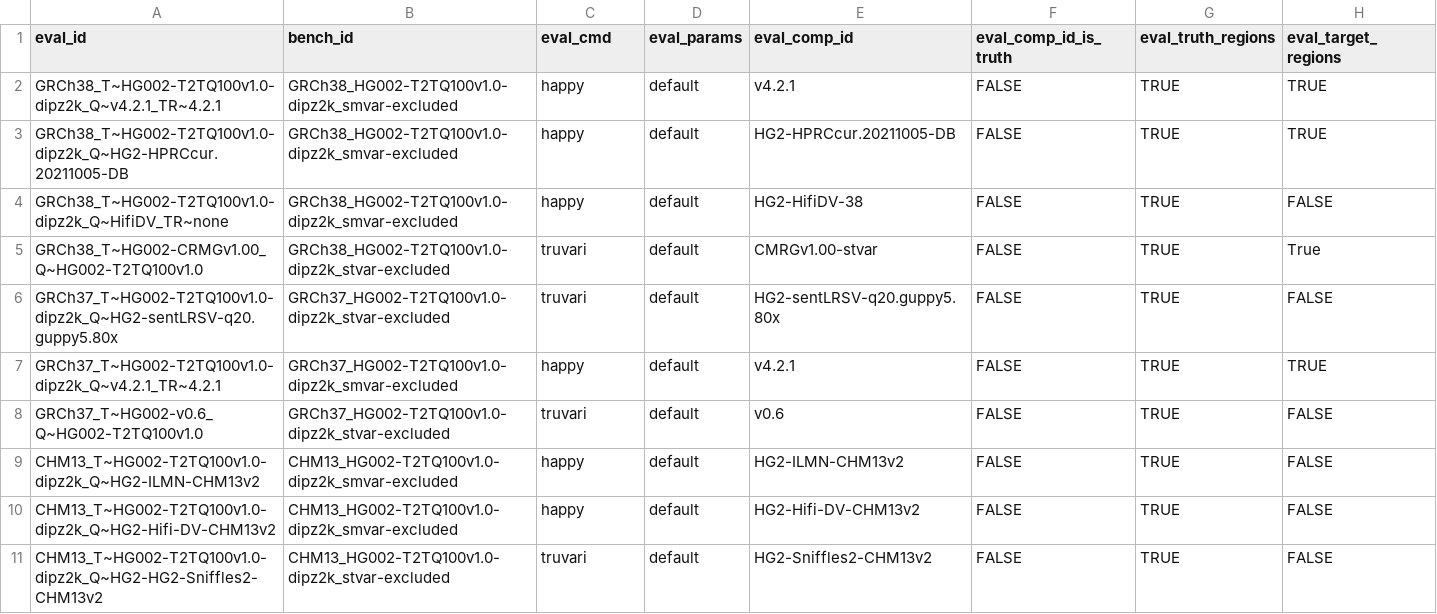
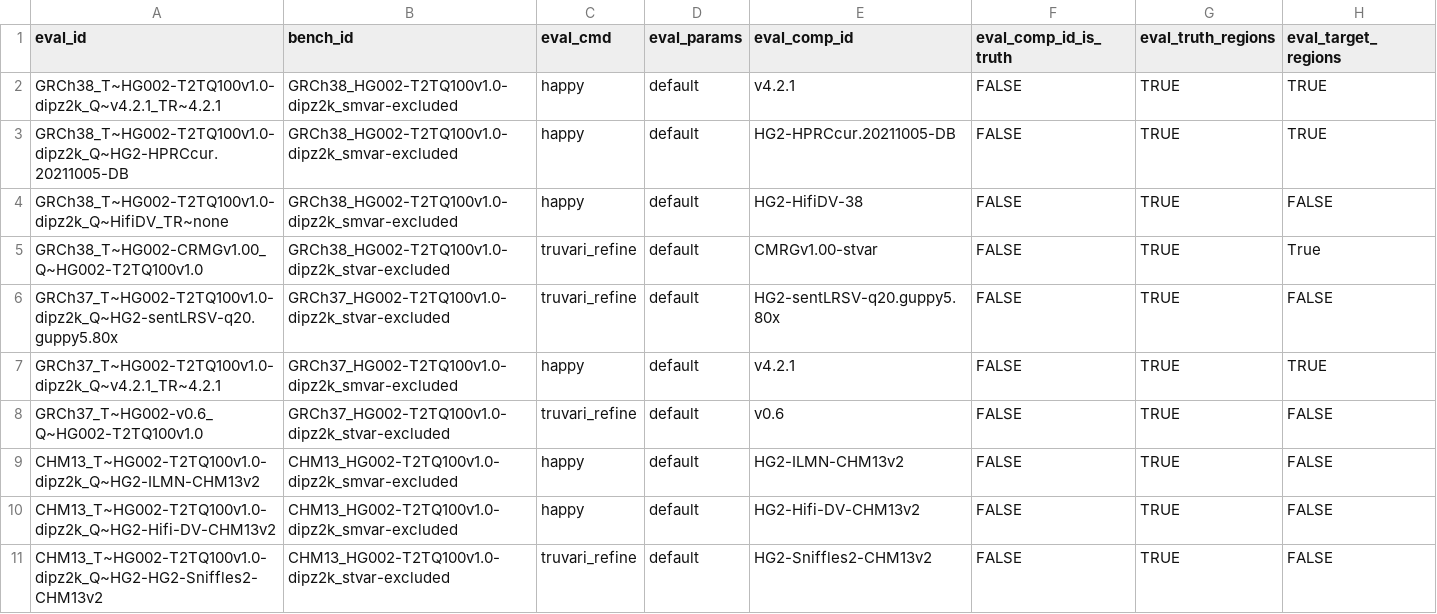
Before and after one commit to usnistgov/defrabb, a TSV file: config/analyses_20240109_v0.014_HG002.tsv, drawn as a sheet; only a part is shown; the diff names each change by its address in the sheet, - before the commit and + after, or states it on an @@ line.

Commit message:
adding refine eval
Former-commit-id: 0c4628d9ae811c926cd910f7cea6c849c03e53e4

Former-commit-id: 4a3dde568e84260a71714a5d20eb3512d7abba23

```diff
--- a/config/analyses_20240109_v0.014_HG002.tsv
+++ b/config/analyses_20240109_v0.014_HG002.tsv
-C5:C6 (eval_cmd): truvari
+C5:C6 (eval_cmd): truvari_refine
-C8 (eval_cmd): truvari
+C8 (eval_cmd): truvari_refine
-C11 (eval_cmd): truvari
+C11 (eval_cmd): truvari_refine
```
